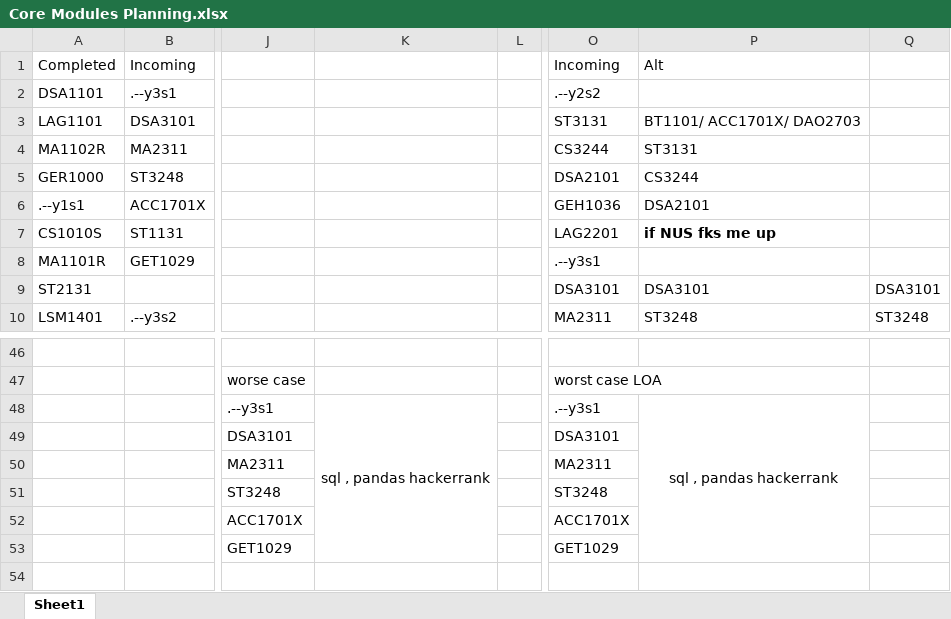
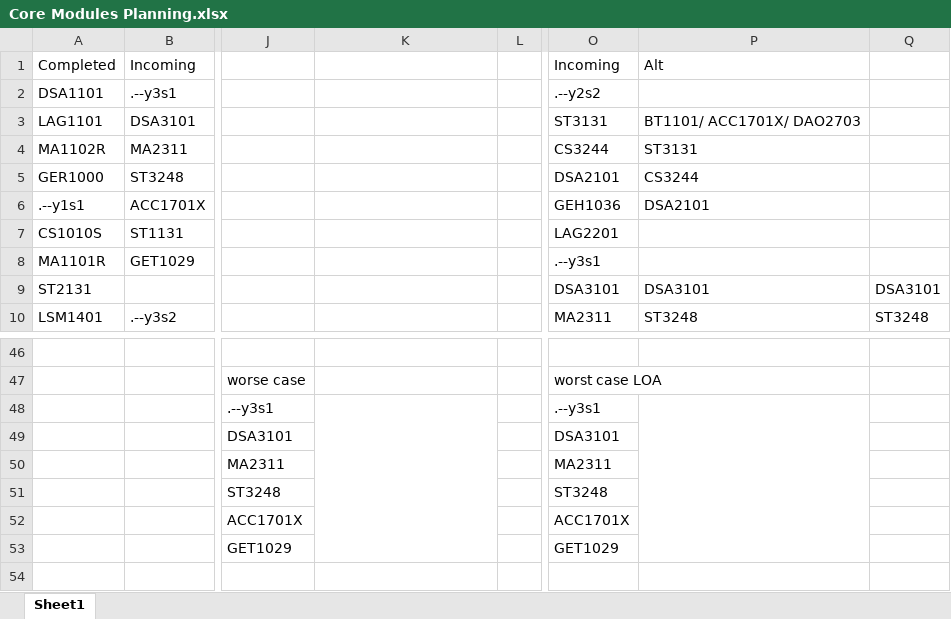
Before and after one commit to Zourunzhong/Excel, an Excel workbook: Core Modules Planning.xlsx, sheet Sheet1, drawn as a sheet; only a part is shown, gaps mark what is left out; values as stored, in another font and other column widths than the file's, no borders; the diff names each change by its address in the sheet, - before the commit and + after, or states it on an @@ line.

Commit message:
Add files via upload

```diff
--- a/Core Modules Planning.xlsx (sheet Sheet1)
+++ b/Core Modules Planning.xlsx (sheet Sheet1)
-P7: if NUS fks me up
+P7: (empty)
-K48: sql , pandas hackerrank
+K48: (empty)
-P48: sql , pandas hackerrank
+P48: (empty)
```
